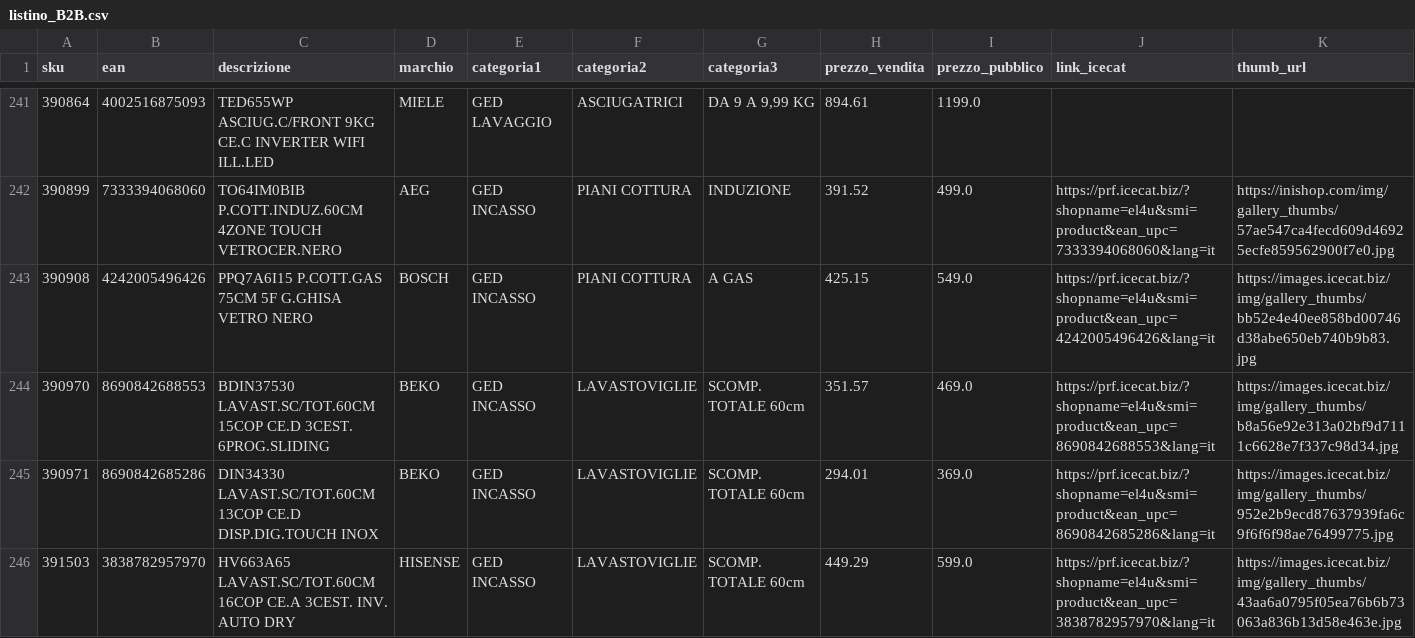
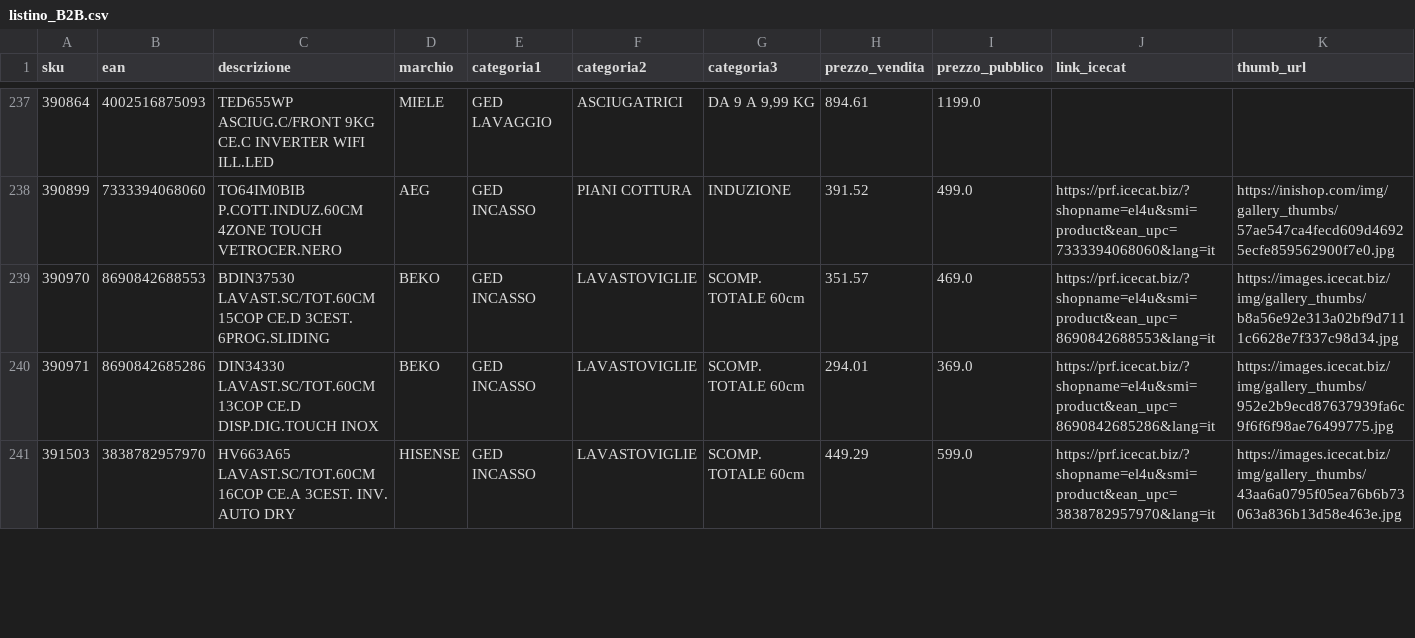
Before and after one commit to el4u-b2b/listino-b2b, a CSV file: listino_B2B.csv, drawn as a sheet; only a part is shown, gaps mark what is left out; rows hold the shown columns only; the diff covers the shown part only; the diff names each change by its address in the sheet, - before the commit and + after, or states it on an @@ line.

```diff
--- a/listino_B2B.csv
+++ b/listino_B2B.csv
-row 243: 390908 | 4242005496426 | PPQ7A6I15 P.COTT.GAS 75CM 5F G.GHISA VETRO NERO | BOSCH | GED INCASSO | PIANI COTTURA | A GAS | 425.15 | 549.0 | https://prf.icecat.biz/?shopname=el4u&smi=product&ean_upc=4242005496426&lang=it | https://images.icecat.biz/img/gallery_thumbs/bb52e4e40ee858bd00746d38abe650eb740b9b83.jpg
```
Also changed, not shown: 4 removed rows and 4 edited cells elsewhere in this file, 1 other file.
